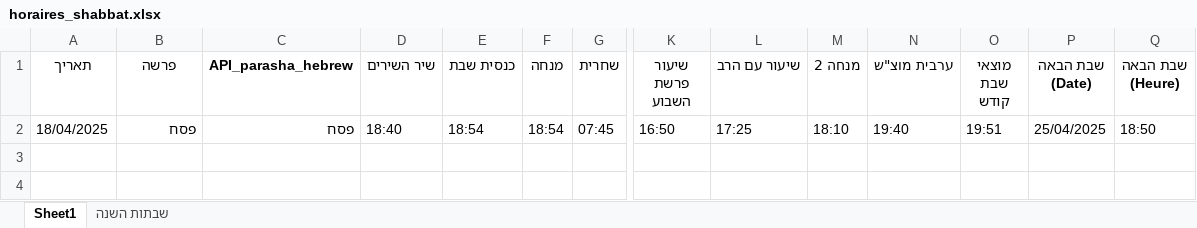
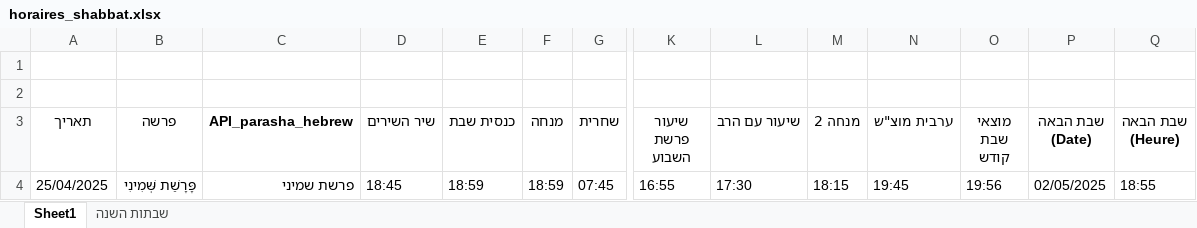
Before and after one commit to pilou73/horaires-shabbat, an Excel workbook: output/horaires_shabbat.xlsx, sheet Sheet1, drawn as a sheet; only a part is shown, gaps mark what is left out; values as stored, in another font and other column widths than the file's, no borders; addresses are those after the commit; rows hold the shown columns only; the diff names each change by its address in the sheet, - before the commit and + after, or states it on an @@ line.

Commit message:
שמיני

```diff
--- a/output/horaires_shabbat.xlsx (sheet Sheet1)
+++ b/output/horaires_shabbat.xlsx (sheet Sheet1)
+row 1: (empty)
+row 2: (empty)
-A4 (תאריך): 18/04/2025
+A4 (תאריך): 25/04/2025
-B4 (פרשה): פסח
+B4 (פרשה): פָּרָשַׁת שְּׁמִינִי
-C4 (API_parasha_hebrew): פסח
+C4 (API_parasha_hebrew): פרשת שמיני
-D4 (שיר השירים): 18:40
+D4 (שיר השירים): 18:45
-E4 (כנסית שבת): 18:54
+E4 (כנסית שבת): 18:59
-F4 (מנחה): 18:54
+F4 (מנחה): 18:59
-K4 (שיעור פרשת השבוע): 16:50
+K4 (שיעור פרשת השבוע): 16:55
-L4 (שיעור עם הרב): 17:25
+L4 (שיעור עם הרב): 17:30
-M4 (מנחה 2): 18:10
+M4 (מנחה 2): 18:15
-N4 (ערבית מוצ"ש): 19:40
+N4 (ערבית מוצ"ש): 19:45
-O4 (מוצאי שבת קודש): 19:51
+O4 (מוצאי שבת קודש): 19:56
-P4 (שבת הבאה (Date)): 25/04/2025
+P4 (שבת הבאה (Date)): 02/05/2025
-Q4 (שבת הבאה (Heure)): 18:50
+Q4 (שבת הבאה (Heure)): 18:55
```
Also changed, not shown: 3 other files.
